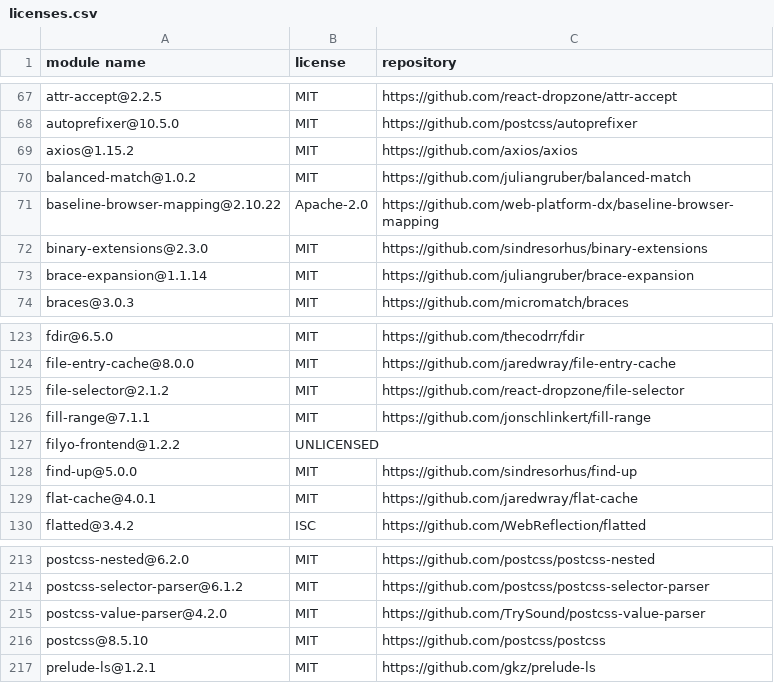
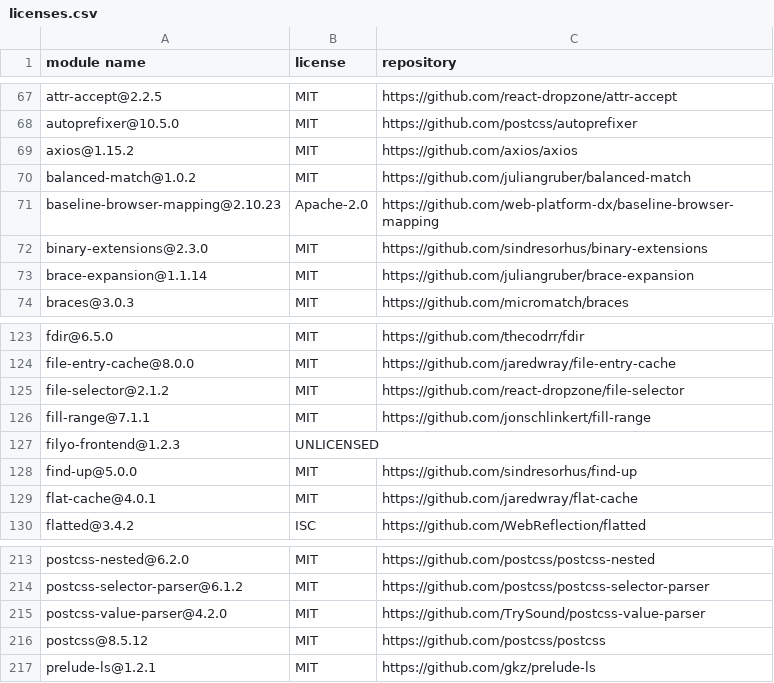
Before and after one commit to Mouette03/Filyo, a CSV file: frontend/licenses.csv, drawn as a sheet; only a part is shown, gaps mark what is left out.

Commit message:
Update Prisma, CI workflows, and frontend configurations (#35)
* test

* update prisma v6

* Update discord_beta.yml

* Update discord_beta.yml

* Update Prisma client and package versions

Signed-off-by: Damien <mouette03@yahoo.fr>

* update dependance

* chore: add zod v4 test script and CI workflow

* fix: remove cache-dependency-path (no lockfile in repo)

* ci: add backend build & dependency check workflow

* ci: add frontend build & typecheck workflow

* fix: add eslint.config.js for ESLint v9 (flat config)

* fix: add eslint v9 flat config dependencies

* revert: restore original frontend package.json and remove eslint config

* revert: remove eslint.config.js (not needed)

* test prisma v7

* Update package.json

* ci: remove test-zod.yml (zod job already included in ci.yml)

* Create deleted run.yml

* Rename CI workflow file to ci-backend.yml

Signed-off-by: Damien <mouette03@yahoo.fr>

* update workflow

* Rename workflow

* Update licenses [skip ci]

* Update README.md

* modification bouton ui mobile

* update refresh count

* modification max download

* correction quota via frontend

* Update docker-compose-mariadb.yml

* permission workflow

* Update index.css

* fix refresh

* fix refresh count

* Update discord_beta.yml

* Update SharePage.tsx

* Update DashboardPage.tsx

* Update SharePage.tsx

* Update SharePage.tsx

* fix limite atteinte bouton

* fix limite de telechargement

* fix page telechargement limite

* fix refresh

* Update SharePage.tsx

* Update SharePage.tsx

* Update discord_beta.yml

* Update discord_beta.yml

* fix ui bouton clock

* Update discord_beta.yml

* Update discord_beta.yml

* Update discord_beta.yml

---------

Signed-off-by: Damien <mouette03@yahoo.fr>
Co-authored-by: github-actions[bot] <41898282+github-actions[bot]@users.noreply.github.com>

```diff
--- a/frontend/licenses.csv
+++ b/frontend/licenses.csv
@@ -70,3 +70,3 @@
 "balanced-match@1.0.2","MIT","https://github.com/juliangruber/balanced-match"
-"baseline-browser-mapping@2.10.22","Apache-2.0","https://github.com/web-platform-dx/baseline-browser-mapping"
+"baseline-browser-mapping@2.10.23","Apache-2.0","https://github.com/web-platform-dx/baseline-browser-mapping"
 "binary-extensions@2.3.0","MIT","https://github.com/sindresorhus/binary-extensions"
@@ -126,3 +126,3 @@
 "fill-range@7.1.1","MIT","https://github.com/jonschlinkert/fill-range"
-"filyo-frontend@1.2.2","UNLICENSED",""
+"filyo-frontend@1.2.3","UNLICENSED",""
 "find-up@5.0.0","MIT","https://github.com/sindresorhus/find-up"
@@ -215,3 +215,3 @@
 "postcss-value-parser@4.2.0","MIT","https://github.com/TrySound/postcss-value-parser"
-"postcss@8.5.10","MIT","https://github.com/postcss/postcss"
+"postcss@8.5.12","MIT","https://github.com/postcss/postcss"
 "prelude-ls@1.2.1","MIT","https://github.com/gkz/prelude-ls"
```
Also changed, not shown: backend/licenses.csv, 13 other files.
